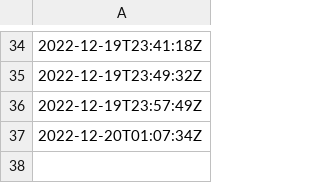
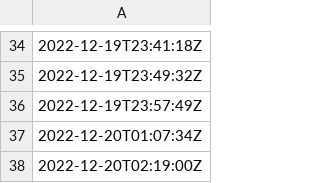
Before and after one commit to oroconnor/airpinger, a CSV file: data/datetime_lister.csv, drawn as a sheet; only a part is shown, gaps mark what is left out; the diff names each change by its address in the sheet, - before the commit and + after, or states it on an @@ line.

Commit message:
GH ACTION Headlines Tue Dec 20 02:19:01 UTC 2022

```diff
--- a/data/datetime_lister.csv
+++ b/data/datetime_lister.csv
+row 38: 2022-12-20T02:19:00Z
```
